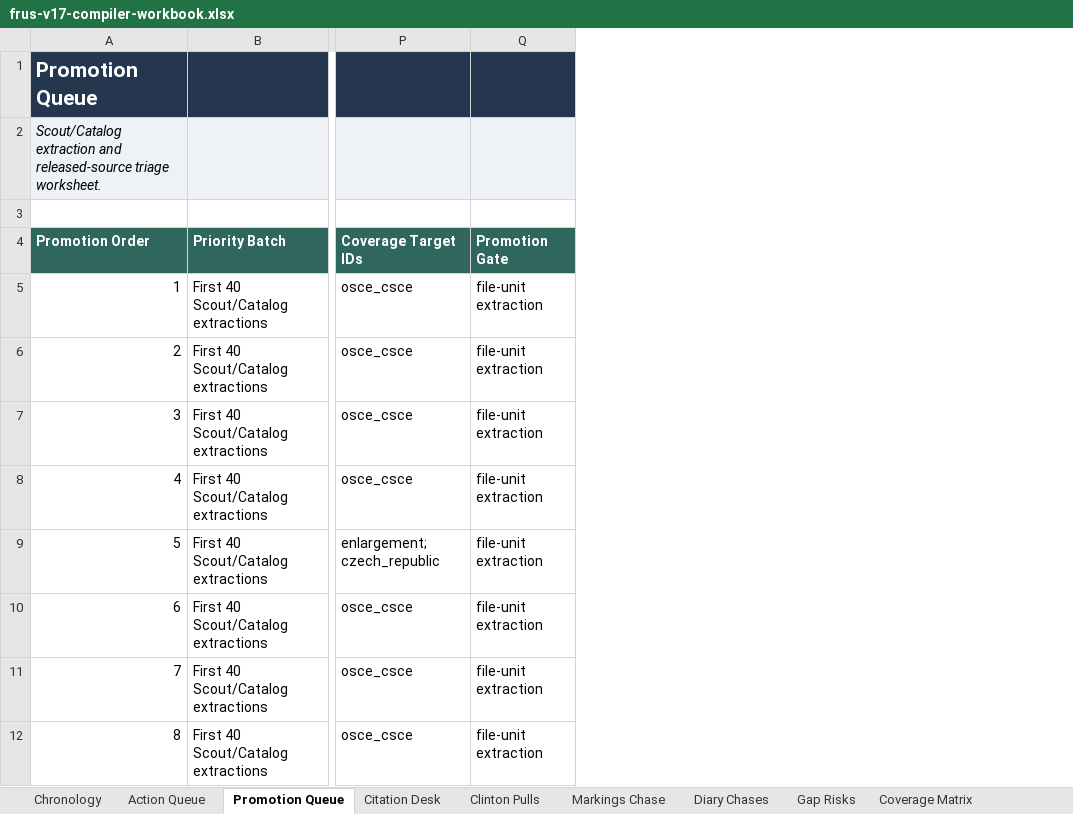
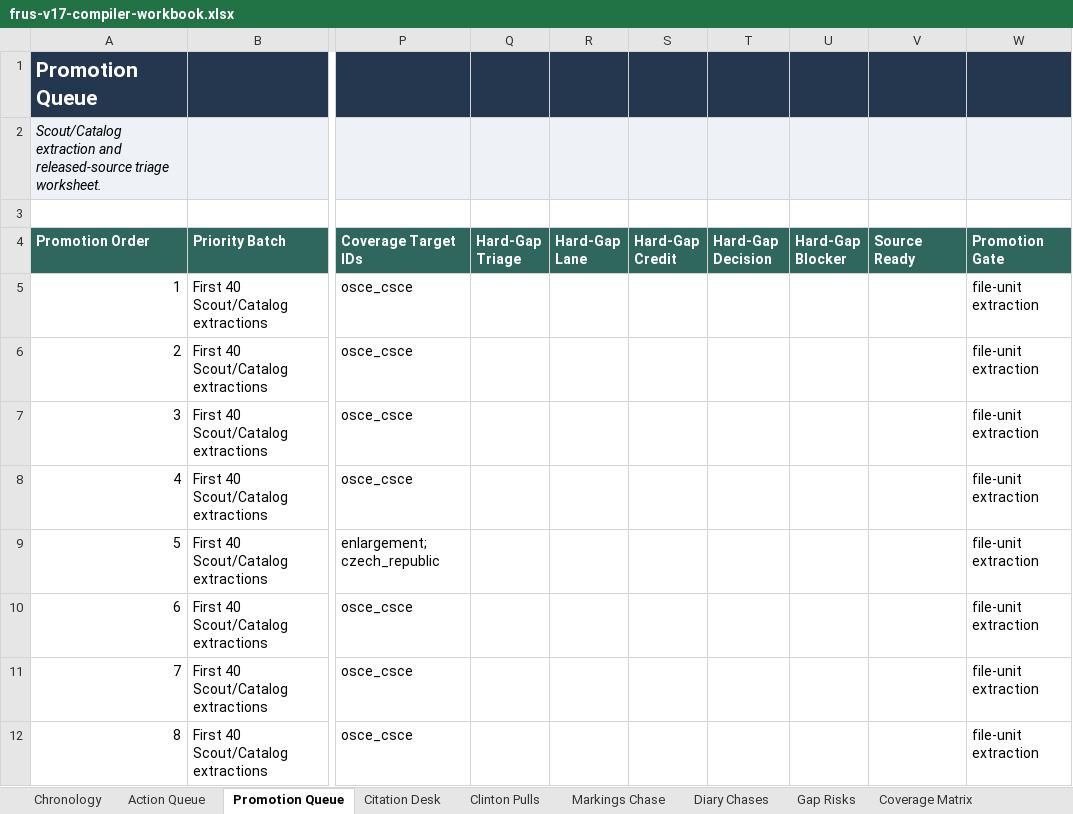
Before and after one commit to therealjameswilson/Clinton-NATO-European-Security, an Excel workbook: reports/frus-v17-compiler-workbook.xlsx, sheet Promotion Queue, drawn as a sheet; only a part is shown, gaps mark what is left out; values as stored, in another font and other column widths than the file's, no borders; the diff covers the shown part only; the diff names each change by its address in the sheet, - before the commit and + after, or states it on an @@ line.

Commit message:
Order source triage by hard-gap lanes

```diff
--- a/reports/frus-v17-compiler-workbook.xlsx (sheet Promotion Queue)
+++ b/reports/frus-v17-compiler-workbook.xlsx (sheet Promotion Queue)
+column Q (Hard-Gap Triage), empty
+column R (Hard-Gap Lane), empty
+column S (Hard-Gap Credit), empty
+column T (Hard-Gap Decision), empty
+column U (Hard-Gap Blocker), empty
+column V (Source Ready), empty
```
Also changed, not shown: 160 edited cells elsewhere in this sheet, sheet Start Here, charts or pictures, 19 other files.
